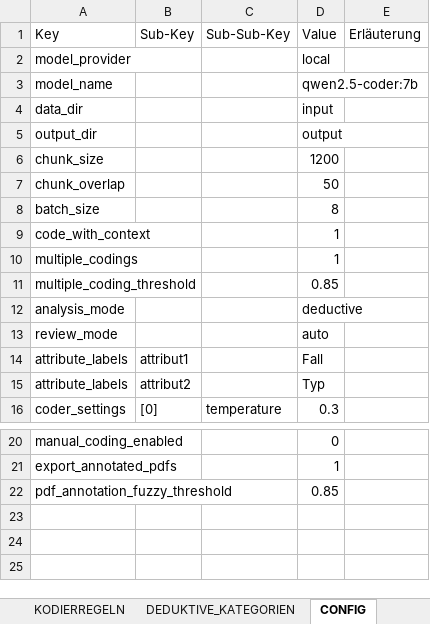
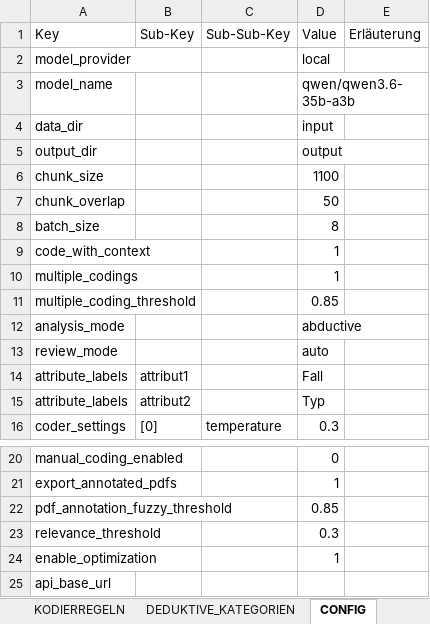
Before and after one commit to JustusHenke/QCA-AID, an Excel workbook: QCA-AID-Codebook.xlsx, sheet CONFIG, drawn as a sheet; only a part is shown, gaps mark what is left out; values as stored, in another font and other column widths than the file's, no borders; the diff names each change by its address in the sheet, - before the commit and + after, or states it on an @@ line.

Commit message:
chore: Version 0.12.6.3 – LLM configs, relevance analyzer, response handling updates

```diff
--- a/QCA-AID-Codebook.xlsx (sheet CONFIG)
+++ b/QCA-AID-Codebook.xlsx (sheet CONFIG)
-D3: qwen2.5-coder:7b
+D3: qwen/qwen3.6-35b-a3b
-D6: 1200
+D6: 1100
-D12: deductive
+D12: abductive
+row 23: relevance_threshold |  |  | 0.3
+row 24: enable_optimization |  |  | 1
+row 25: api_base_url
```
Also changed, not shown: sheet DEDUKTIVE_KATEGORIEN, 10 other files.
